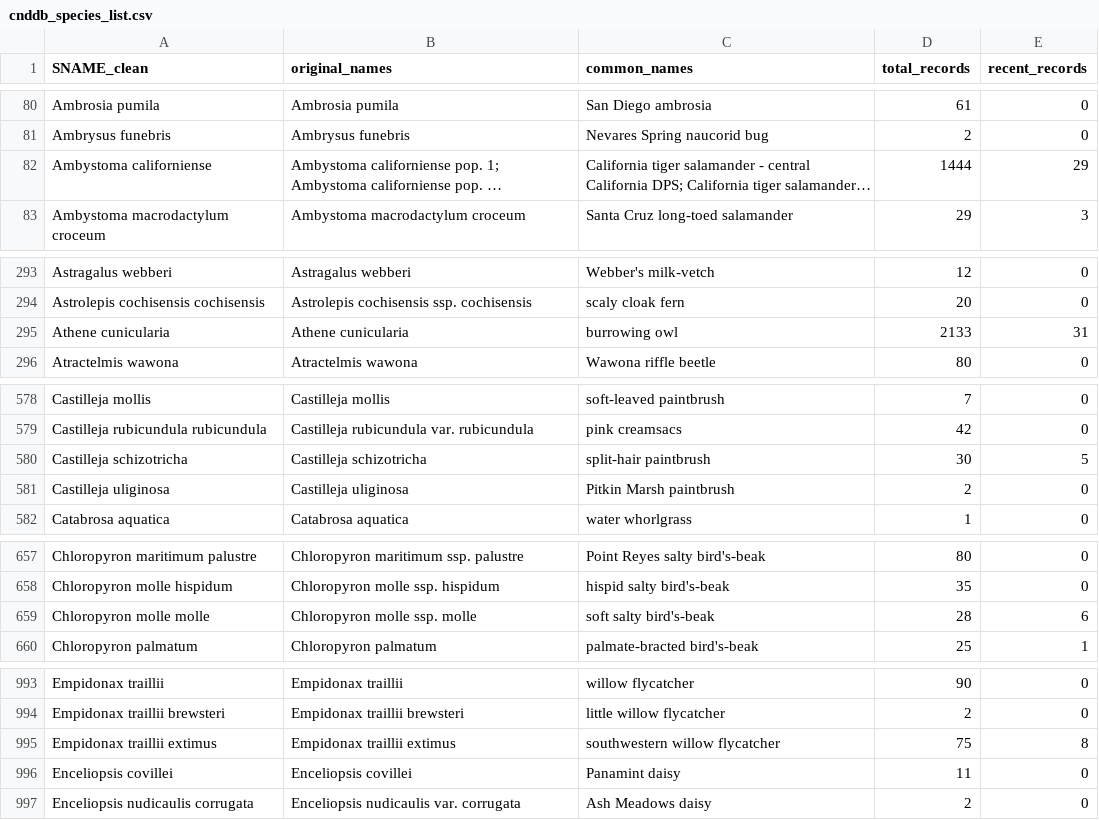
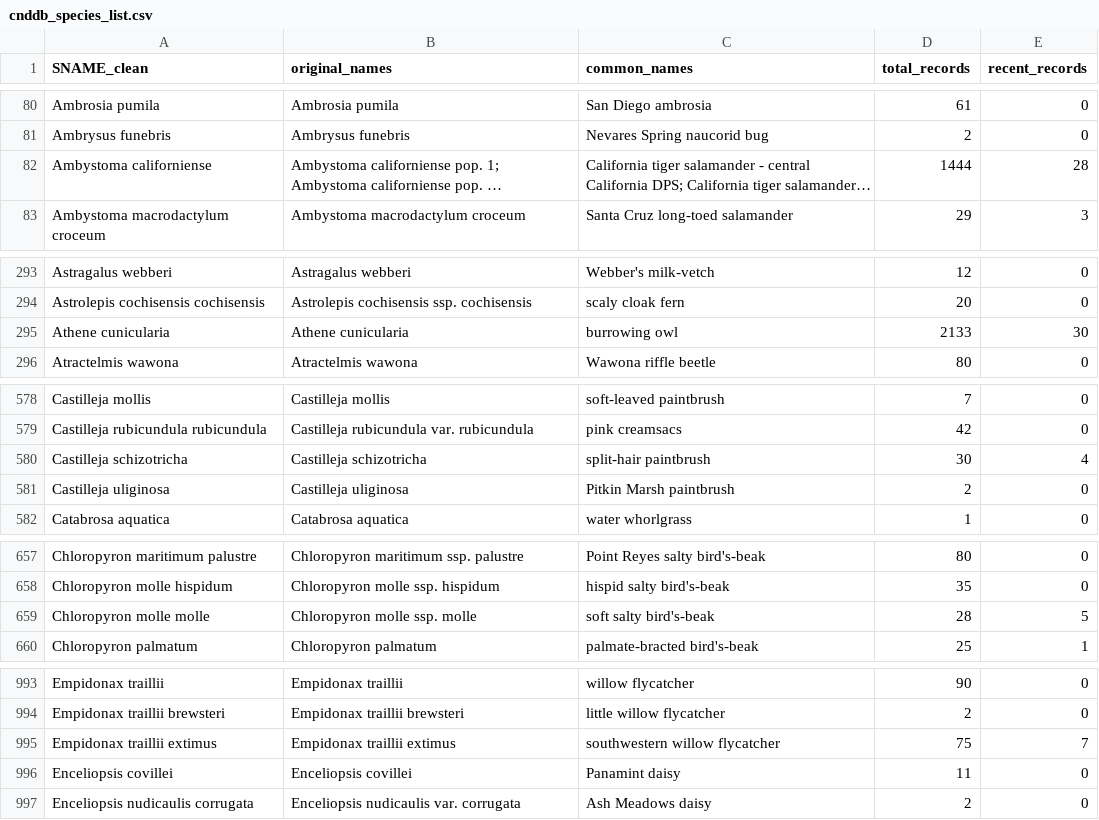
Before and after one commit to kylenessen/living-atlas-inaturalist-integration, a CSV file: data/cnddb_species_list.csv, drawn as a sheet; only a part is shown, gaps mark what is left out; long unchanged cells end in …; the diff covers the shown part only; the diff names each change by its address in the sheet, - before the commit and + after, or states it on an @@ line.

```diff
--- a/data/cnddb_species_list.csv
+++ b/data/cnddb_species_list.csv
-E82 (recent_records): 29
+E82 (recent_records): 28
-E295 (recent_records): 31
+E295 (recent_records): 30
-E580 (recent_records): 5
+E580 (recent_records): 4
-E659 (recent_records): 6
+E659 (recent_records): 5
-E995 (recent_records): 8
+E995 (recent_records): 7
```
Also changed, not shown: 3 edited cells elsewhere in this file, 4 other files.
